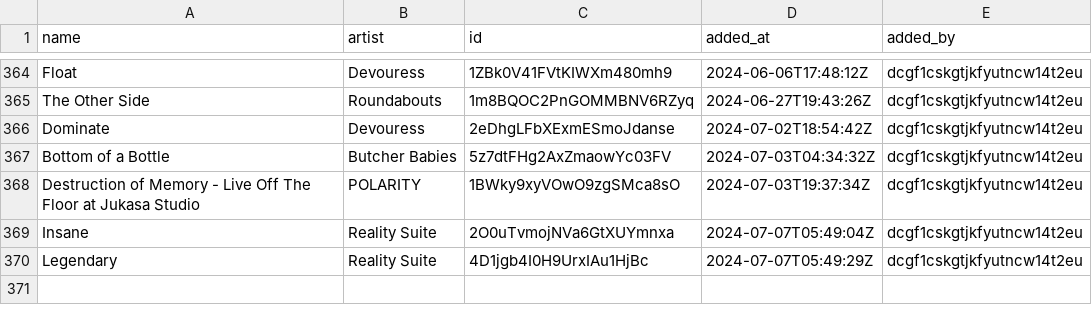
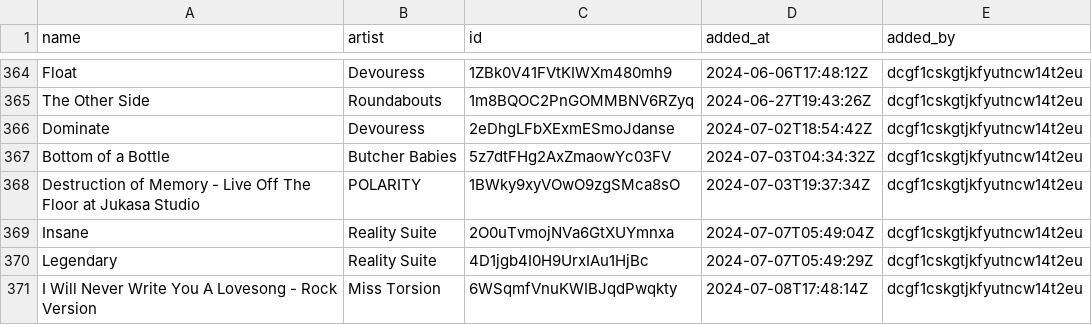
Before and after one commit to Ari-Zerner/spotify-archive, a CSV file: playlists/Women of Rock_Metal.csv, drawn as a sheet; only a part is shown, gaps mark what is left out; the diff names each change by its address in the sheet, - before the commit and + after, or states it on an @@ line.

Commit message:
Update 2024-07-09_00-01-00
Summary of Changes:
  Changed playlists:
    - Songs I Like Singing
    - Girl Rock
    - Everyday Shuffle
    - Women of Rock_Metal
    - Summer Lounge 🍦 2024 Chill Vibes

Changed playlist: Songs I Like Singing
  Added tracks:
    - Uplift by Vixy & Tony
Changed playlist: Girl Rock
  Added tracks:
    - atomic by Aziya
Changed playlist: Everyday Shuffle
  Added tracks:
    - Uplift by Vixy & Tony
  Removed tracks:
    - Thought Crimes by Cliff Lin
Changed playlist: Women of Rock_Metal
  Added tracks:
    - Legendary by Reality Suite
    - Insane by Reality Suite
    - I Will Never Write You A Lovesong - Rock Version by Miss Torsion
Changed playlist: Summer Lounge 🍦 2024 Chill Vibes
  Added tracks:
    - Young Forever by MNTN RVR
    - Every Day by Eneko Artola, Solar State, Jay Mason
    - Too Close To The Sun by Portugal Sunset
    - Show Me Love by Robin Schulz, Richard Judge
    - Lost Again by Eneko Artola, KAJ, Megggi
  Removed tracks:
    - Wishing by Sean Blanc
    - One Time by Emblè, Sander W., Freddie George, Surfin' Sam
    - Show Me Love by Robin Schulz, Richard Judge
    - La Bachata by Alberto Ciccarini, Poul, Saranas
    - Too Close To The Sun by Portugal Sunset

```diff
--- a/playlists/Women of Rock_Metal.csv
+++ b/playlists/Women of Rock_Metal.csv
+row 371: I Will Never Write You A Lovesong - Rock Version | Miss Torsion | 6WSqmfVnuKWIBJqdPwqkty | 2024-07-08T17:48:14Z | dcgf1cskgtjkfyutncw14t2eu
```
Also changed, not shown: playlists/Everyday Shuffle.csv, playlists/Girl Rock.csv, 3 other files.
